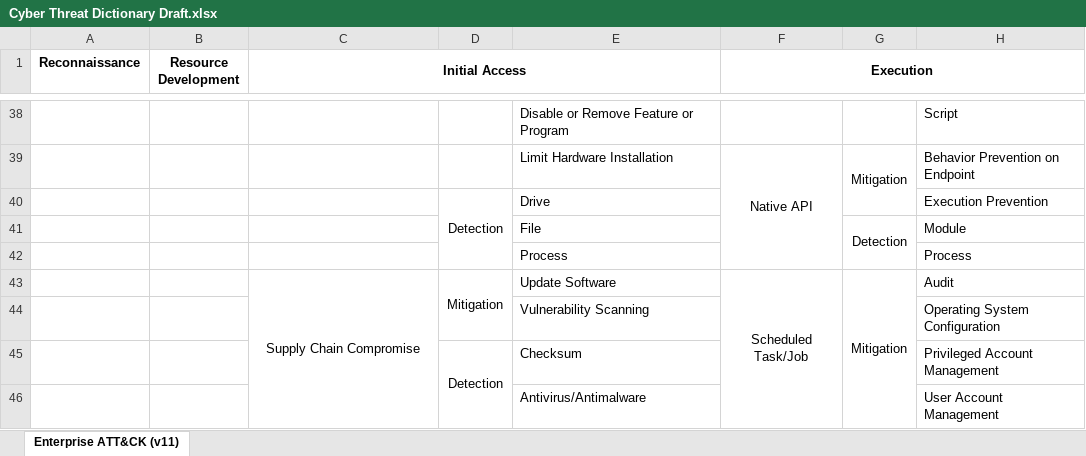
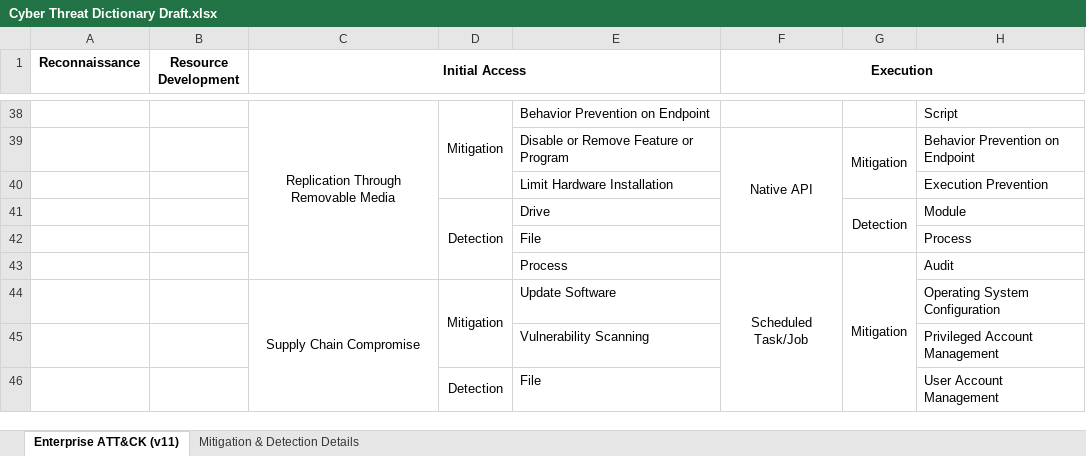
Before and after one commit to vichhika/Y4FinalReport, an Excel workbook: Cyber Threat Dictionary/Cyber Threat Dictionary Draft.xlsx, sheet Enterprise ATT&CK (v11), drawn as a sheet; only a part is shown, gaps mark what is left out; values as stored, in another font and other column widths than the file's, no borders; removed rows and columns are numbered as before the commit, all else as after; the diff covers the shown part only; the diff names each change by its address in the sheet, - before the commit and + after, or states it on an @@ line.

Commit message:
Add mitigation & detection details

```diff
--- a/Cyber Threat Dictionary/Cyber Threat Dictionary Draft.xlsx (sheet Enterprise ATT&CK (v11))
+++ b/Cyber Threat Dictionary/Cyber Threat Dictionary Draft.xlsx (sheet Enterprise ATT&CK (v11))
+sheet tab: Mitigation & Detection Details
-C38 (Initial Access): (empty)
+C38 (Initial Access): Replication Through Removable Media
+C38:C43 merged
-D38: (empty)
+D38: Mitigation
+D38:D40 merged
-E38: Disable or Remove Feature or Program
+E38: Behavior Prevention on Endpoint
-E39: Limit Hardware Installation
+E39: Disable or Remove Feature or Program
-D40: Detection
+D40: (empty)
-D40:D42 merged
-E40: Drive
+E40: Limit Hardware Installation
-D41: (empty)
+D41: Detection
+D41:D43 merged
-E41: File
+E41: Drive
-E42: Process
+E42: File
-C43 (Initial Access): Supply Chain Compromise
+C43 (Initial Access): (empty)
-C43:C46 merged
-D43: Mitigation
+D43: (empty)
-D43:D44 merged
-E43: Update Software
+E43: Process
-C44 (Initial Access): (empty)
+C44 (Initial Access): Supply Chain Compromise
+C44:C47 merged
-D44: (empty)
+D44: Mitigation
+D44:D45 merged
-E44: Vulnerability Scanning
+E44: Update Software
-D45: Detection
+D45: (empty)
-D45:D46 merged
-E45: Checksum
+E45: Vulnerability Scanning
-D46: (empty)
+D46: Detection
+D46:D47 merged
-E46: Antivirus/Antimalware
+E46: File
```
Also changed, not shown: other rows of this sheet, 2 other files.
